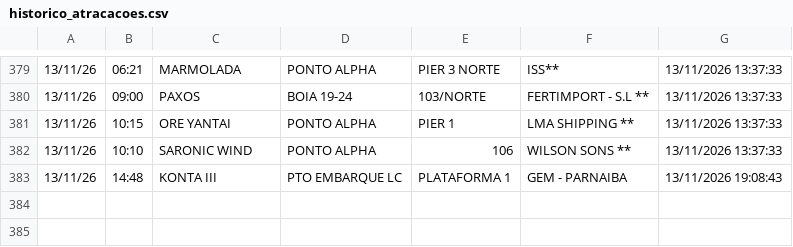
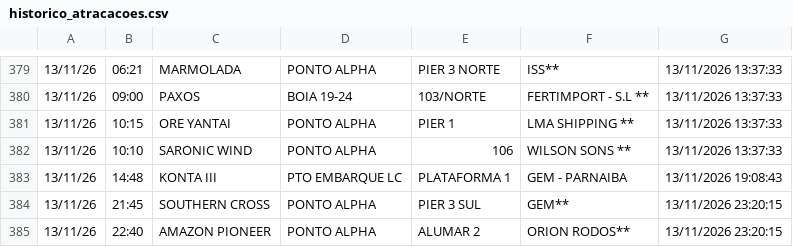
Before and after one commit to Leoofclima/Monitor-Apem, a CSV file: historico_atracacoes.csv, drawn as a sheet; only a part is shown, gaps mark what is left out.

```diff
--- a/historico_atracacoes.csv
+++ b/historico_atracacoes.csv
@@ -383 +383,3 @@
 13/11/26,14:48,KONTA III,PTO EMBARQUE LC,PLATAFORMA 1,GEM - PARNAIBA,13/11/2026 19:08:43
+13/11/26,21:45,SOUTHERN CROSS,PONTO ALPHA,PIER 3 SUL,GEM**,13/11/2026 23:20:15
+13/11/26,22:40,AMAZON PIONEER,PONTO ALPHA,ALUMAR 2,ORION RODOS**,13/11/2026 23:20:15
```
Also changed, not shown: 3 other files.
